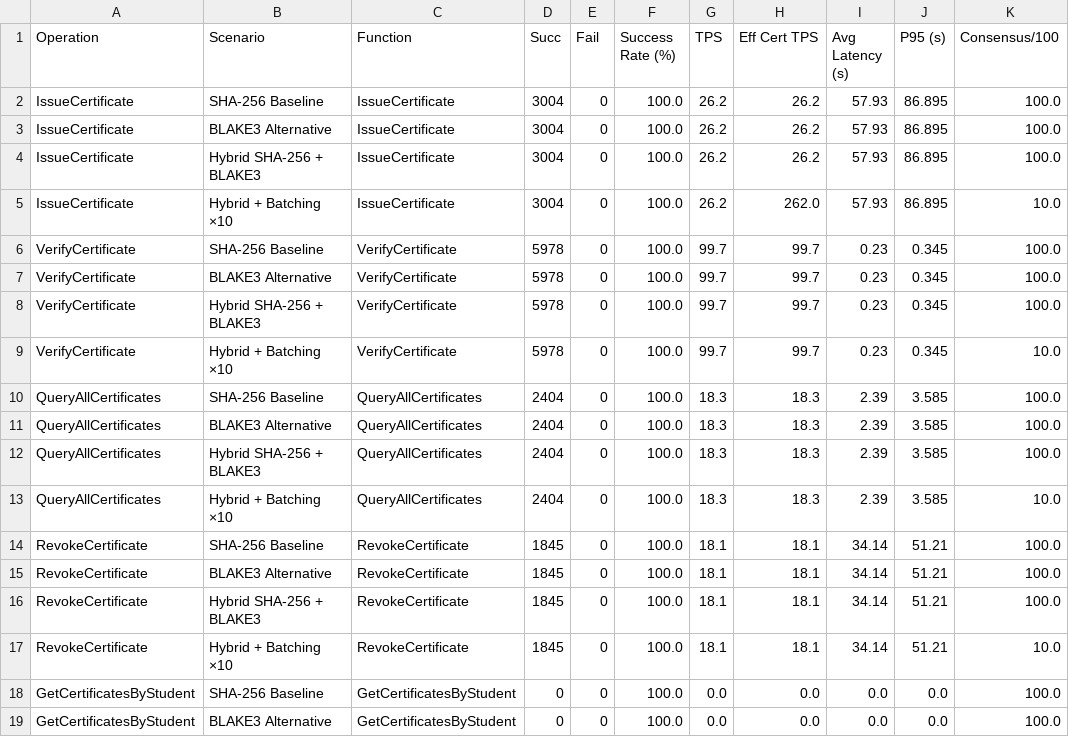
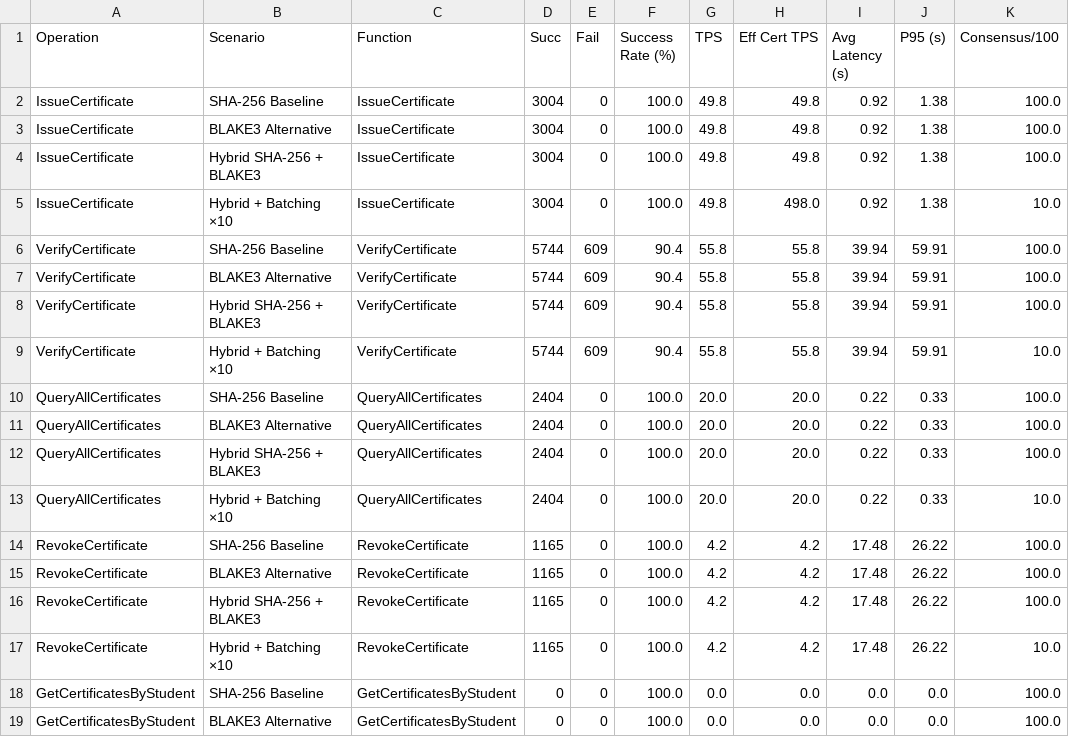
Before and after one commit to NawalAlragwi/fabricNew, a CSV file: results/final_comparison/per_operation_data.csv, drawn as a sheet; only a part is shown.

Commit message:
feat(scenarios): update 4-scenario benchmark results [20260423_235926]

```diff
--- a/results/final_comparison/per_operation_data.csv
+++ b/results/final_comparison/per_operation_data.csv
@@ -1,18 +1,18 @@
 Operation,Scenario,Function,Succ,Fail,Success Rate (%),TPS,Eff Cert TPS,Avg Latency (s),P95 (s),Consensus/100
-IssueCertificate,SHA-256 Baseline,IssueCertificate,3004,0,100.0,26.2,26.2,57.93,86.895,100.0
-IssueCertificate,BLAKE3 Alternative,IssueCertificate,3004,0,100.0,26.2,26.2,57.93,86.895,100.0
-IssueCertificate,Hybrid SHA-256 + BLAKE3,IssueCertificate,3004,0,100.0,26.2,26.2,57.93,86.895,100.0
-IssueCertificate,Hybrid + Batching ×10,IssueCertificate,3004,0,100.0,26.2,262.0,57.93,86.895,10.0
-VerifyCertificate,SHA-256 Baseline,VerifyCertificate,5978,0,100.0,99.7,99.7,0.23,0.345,100.0
-VerifyCertificate,BLAKE3 Alternative,VerifyCertificate,5978,0,100.0,99.7,99.7,0.23,0.345,100.0
-VerifyCertificate,Hybrid SHA-256 + BLAKE3,VerifyCertificate,5978,0,100.0,99.7,99.7,0.23,0.345,100.0
-VerifyCertificate,Hybrid + Batching ×10,VerifyCertificate,5978,0,100.0,99.7,99.7,0.23,0.345,10.0
-QueryAllCertificates,SHA-256 Baseline,QueryAllCertificates,2404,0,100.0,18.3,18.3,2.39,3.585,100.0
-QueryAllCertificates,BLAKE3 Alternative,QueryAllCertificates,2404,0,100.0,18.3,18.3,2.39,3.585,100.0
-QueryAllCertificates,Hybrid SHA-256 + BLAKE3,QueryAllCertificates,2404,0,100.0,18.3,18.3,2.39,3.585,100.0
-QueryAllCertificates,Hybrid + Batching ×10,QueryAllCertificates,2404,0,100.0,18.3,18.3,2.39,3.585,10.0
-RevokeCertificate,SHA-256 Baseline,RevokeCertificate,1845,0,100.0,18.1,18.1,34.14,51.21,100.0
-RevokeCertificate,BLAKE3 Alternative,RevokeCertificate,1845,0,100.0,18.1,18.1,34.14,51.21,100.0
-RevokeCertificate,Hybrid SHA-256 + BLAKE3,RevokeCertificate,1845,0,100.0,18.1,18.1,34.14,51.21,100.0
-RevokeCertificate,Hybrid + Batching ×10,RevokeCertificate,1845,0,100.0,18.1,18.1,34.14,51.21,10.0
+IssueCertificate,SHA-256 Baseline,IssueCertificate,3004,0,100.0,49.8,49.8,0.92,1.38,100.0
+IssueCertificate,BLAKE3 Alternative,IssueCertificate,3004,0,100.0,49.8,49.8,0.92,1.38,100.0
+IssueCertificate,Hybrid SHA-256 + BLAKE3,IssueCertificate,3004,0,100.0,49.8,49.8,0.92,1.38,100.0
+IssueCertificate,Hybrid + Batching ×10,IssueCertificate,3004,0,100.0,49.8,498.0,0.92,1.38,10.0
+VerifyCertificate,SHA-256 Baseline,VerifyCertificate,5744,609,90.4,55.8,55.8,39.94,59.91,100.0
+VerifyCertificate,BLAKE3 Alternative,VerifyCertificate,5744,609,90.4,55.8,55.8,39.94,59.91,100.0
+VerifyCertificate,Hybrid SHA-256 + BLAKE3,VerifyCertificate,5744,609,90.4,55.8,55.8,39.94,59.91,100.0
+VerifyCertificate,Hybrid + Batching ×10,VerifyCertificate,5744,609,90.4,55.8,55.8,39.94,59.91,10.0
+QueryAllCertificates,SHA-256 Baseline,QueryAllCertificates,2404,0,100.0,20.0,20.0,0.22,0.33,100.0
+QueryAllCertificates,BLAKE3 Alternative,QueryAllCertificates,2404,0,100.0,20.0,20.0,0.22,0.33,100.0
+QueryAllCertificates,Hybrid SHA-256 + BLAKE3,QueryAllCertificates,2404,0,100.0,20.0,20.0,0.22,0.33,100.0
+QueryAllCertificates,Hybrid + Batching ×10,QueryAllCertificates,2404,0,100.0,20.0,20.0,0.22,0.33,10.0
+RevokeCertificate,SHA-256 Baseline,RevokeCertificate,1165,0,100.0,4.2,4.2,17.48,26.22,100.0
+RevokeCertificate,BLAKE3 Alternative,RevokeCertificate,1165,0,100.0,4.2,4.2,17.48,26.22,100.0
+RevokeCertificate,Hybrid SHA-256 + BLAKE3,RevokeCertificate,1165,0,100.0,4.2,4.2,17.48,26.22,100.0
+RevokeCertificate,Hybrid + Batching ×10,RevokeCertificate,1165,0,100.0,4.2,4.2,17.48,26.22,10.0
 GetCertificatesByStudent,SHA-256 Baseline,GetCertificatesByStudent,0,0,100.0,0.0,0.0,0.0,0.0,100.0
```
Also changed, not shown: results/final_comparison/comparison_data.csv, 23 other files.
